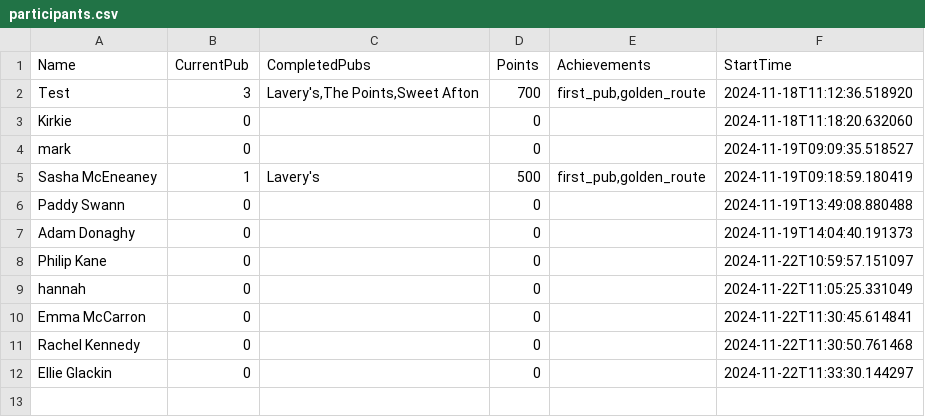
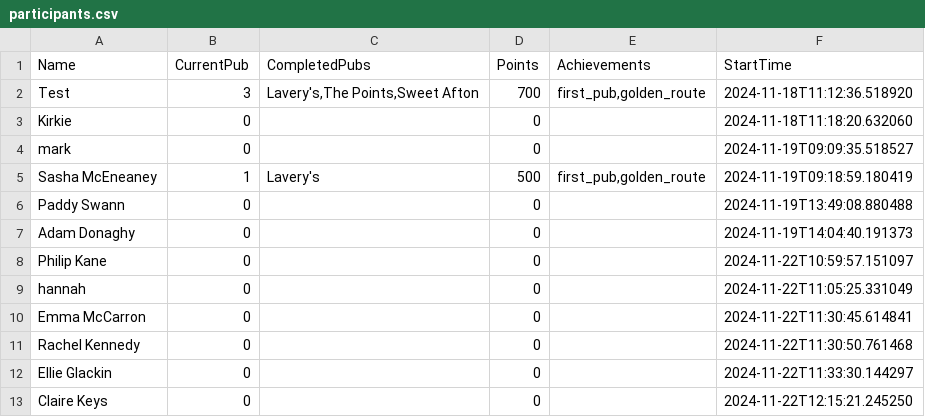
Before and after one commit to kirkpatrick8/pubcrawl, a CSV file: participants.csv, drawn as a sheet.

Commit message:
Update participants - 2024-11-22 12:15:21.642271

```diff
--- a/participants.csv
+++ b/participants.csv
@@ -12 +12,2 @@ Rachel Kennedy,0,,0,,2024-11-22T11:30:50.761468
 Ellie Glackin,0,,0,,2024-11-22T11:33:30.144297
+Claire Keys,0,,0,,2024-11-22T12:15:21.245250
```
